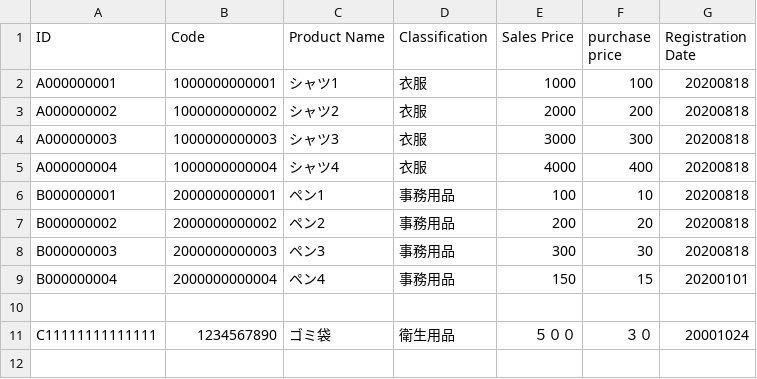
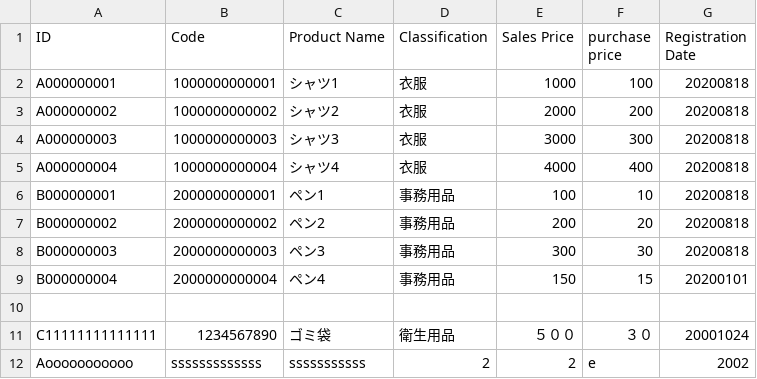
Before and after one commit to yukako04/TestProductManagent, a CSV file: Sampledata.csv, drawn as a sheet.

```diff
--- a/Sampledata.csv
+++ b/Sampledata.csv
@@ -11 +11,2 @@ B000000004,2000000000004,ペン4,事務用品,150,15,20200101
 C11111111111111,1234567890,ゴミ袋,衛生用品,５００,３０,20001024
+Aooooooooooo,sssssssssssss,sssssssssss,2,2,e,2002
```
Also changed, not shown: 6 other files.
